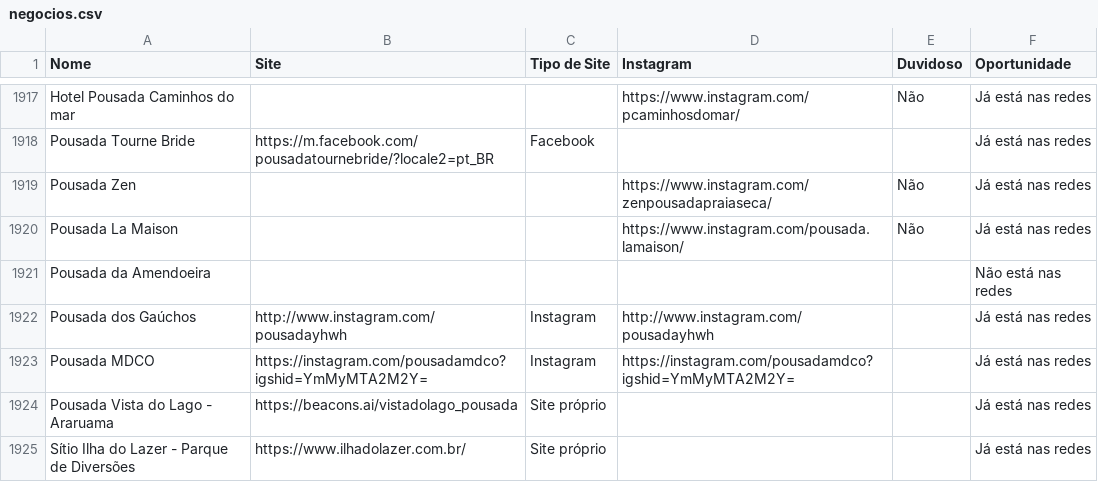
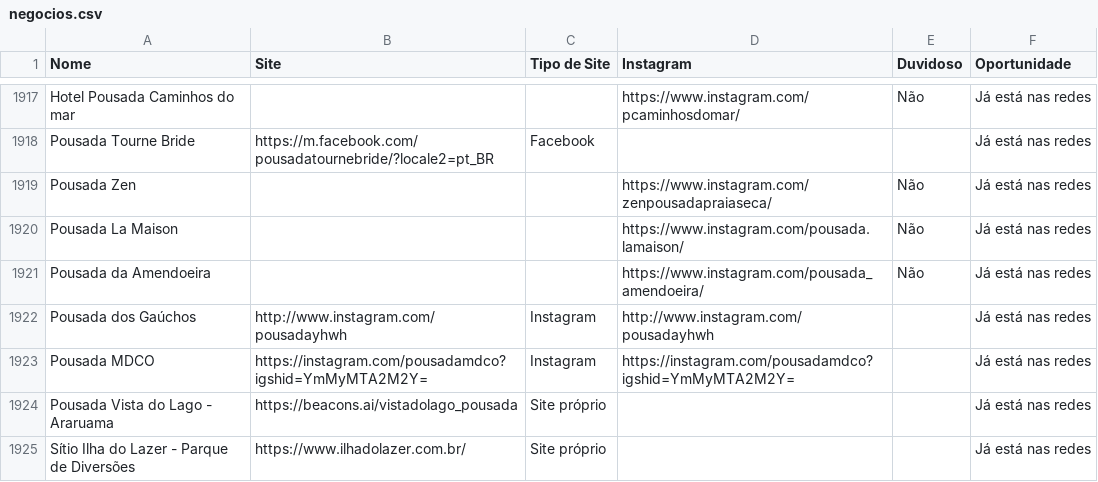
Before and after one commit to botafogoluiz/gmaps-leads, a CSV file: data/negocios.csv, drawn as a sheet; only a part is shown, gaps mark what is left out; the diff covers the shown part only.

```diff
--- a/data/negocios.csv
+++ b/data/negocios.csv
@@ -1920,3 +1920,3 @@ Pousada Zen,,,https://www.instagram.com/zenpousadapraiaseca/,Não,Já está nas
 Pousada La Maison,,,https://www.instagram.com/pousada.lamaison/,Não,Já está nas redes
-Pousada da Amendoeira,,,,,Não está nas redes
+Pousada da Amendoeira,,,https://www.instagram.com/pousada_amendoeira/,Não,Já está nas redes
 Pousada dos Gaúchos,http://www.instagram.com/pousadayhwh,Instagram,http://www.instagram.com/pousadayhwh,,Já está nas redes
```
Also changed, not shown: 145 edited cells elsewhere in this file, 1 other file.
